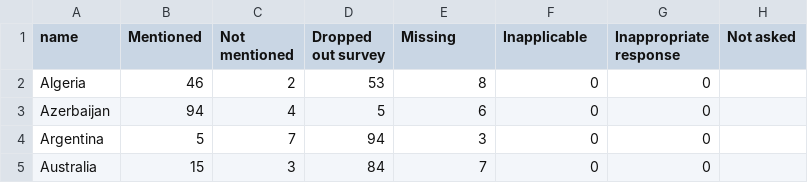
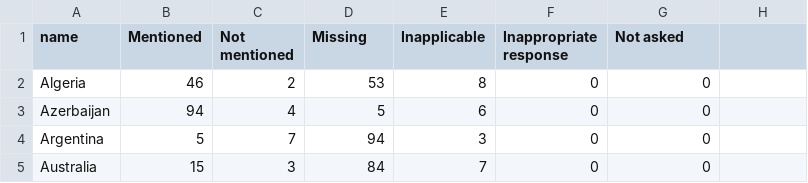
Before and after one commit to sheetor/infovis-project2, a CSV file: aids2.csv, drawn as a sheet; only a part is shown.

Commit message:
ok

```diff
--- a/aids2.csv
+++ b/aids2.csv
@@ -1,2 +1,2 @@
-name,Mentioned,Not mentioned,Dropped out survey,Missing,Inapplicable,Inappropriate response,Not asked
+name,Mentioned,Not mentioned,Missing,Inapplicable,Inappropriate response,Not asked
 Algeria,46,2,53,8,0,0
```
